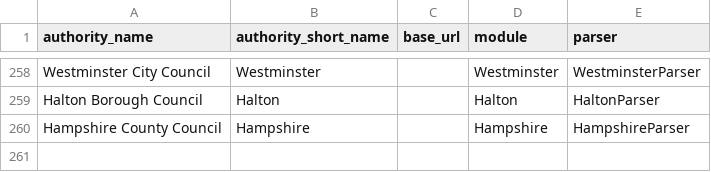
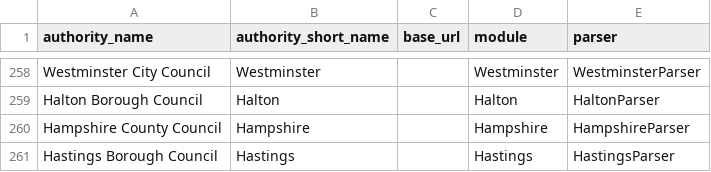
Before and after one commit to richardkeen/planningalerts, a CSV file: python_scrapers/SitesToGenerate.csv, drawn as a sheet; only a part is shown, gaps mark what is left out; the diff names each change by its address in the sheet, - before the commit and + after, or states it on an @@ line.

Commit message:
Add scraper for Hastings. Sadly, no decent info urls again. Had to use the search page. The real info url is only accessible with a referer.
git-svn-id: http://planningalerts.googlecode.com/svn/trunk@1084 cf68f80a-222c-0410-aabe-5f79d0504a29

```diff
--- a/python_scrapers/SitesToGenerate.csv
+++ b/python_scrapers/SitesToGenerate.csv
+row 261: Hastings Borough Council | Hastings |  | Hastings | HastingsParser
```
Also changed, not shown: python_scrapers/OtherFilesToCopy.csv, 1 other file.
